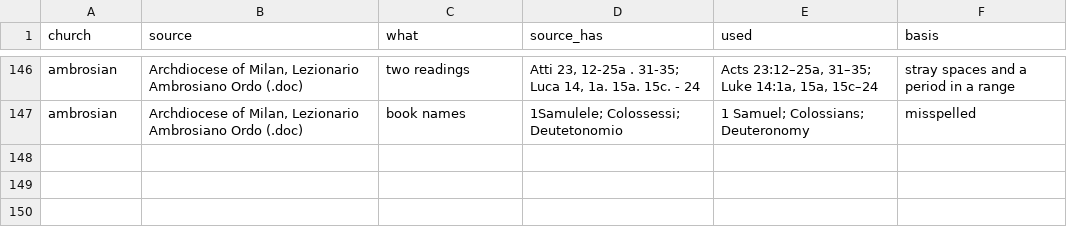
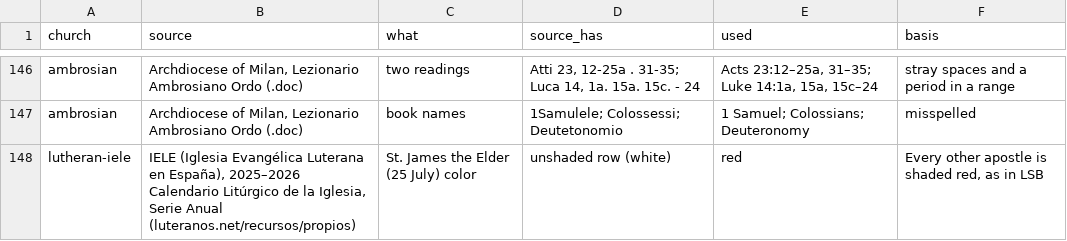
Before and after one commit to ChurchYearWheel/ChurchYearWheel, a CSV file: docs/source-errors.csv, drawn as a sheet; only a part is shown, gaps mark what is left out; the diff names each change by its address in the sheet, - before the commit and + after, or states it on an @@ line.

```diff
--- a/docs/source-errors.csv
+++ b/docs/source-errors.csv
+row 148: lutheran-iele | IELE (Iglesia Evangélica Luterana en España), 2025–2026 Calendario Litúrgico de la Iglesia, Serie Anual (luteranos.net/recursos/propios) | St. James the Elder (25 July) color | unshaded row (white) | red | Every other apostle is shaded red, as in LSB
```
Also changed, not shown: data/traditions.csv, docs/provenance.csv, 16 other files.
